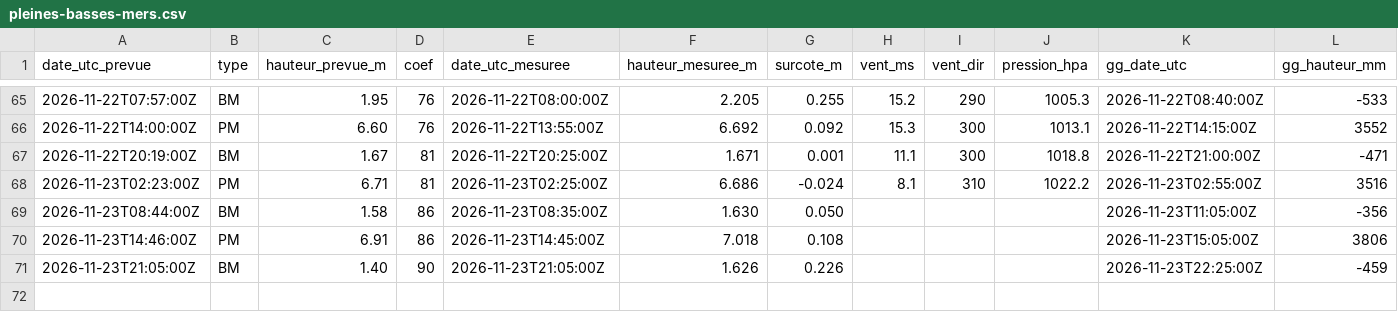
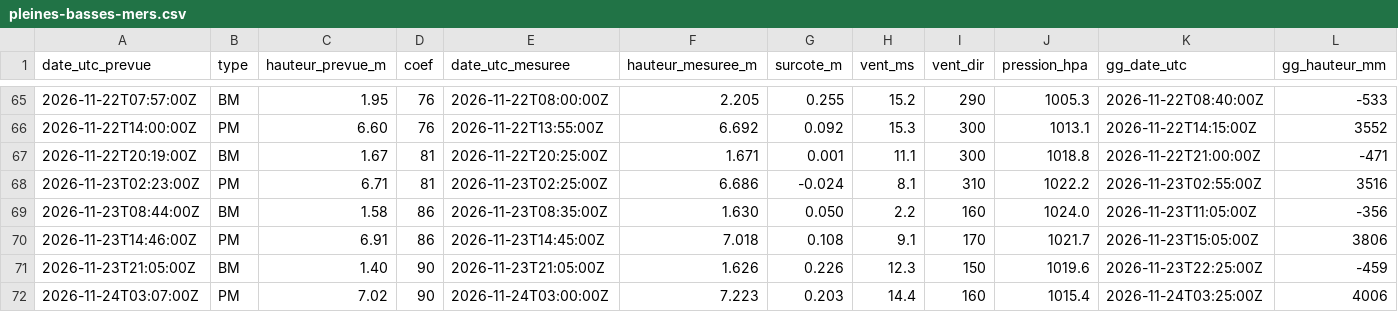
Before and after one commit to antreizh/hydraulne, a CSV file: data/maree-brest/pleines-basses-mers.csv, drawn as a sheet; only a part is shown, gaps mark what is left out.

```diff
--- a/data/maree-brest/pleines-basses-mers.csv
+++ b/data/maree-brest/pleines-basses-mers.csv
@@ -68,4 +68,5 @@ date_utc_prevue;type;hauteur_prevue_m;coef;date_utc_mesuree;hauteur_mesuree_m;su
 2026-11-23T02:23:00Z;PM;6.71;81;2026-11-23T02:25:00Z;6.686;-0.024;8.1;310;1022.2;2026-11-23T02:55:00Z;3516
-2026-11-23T08:44:00Z;BM;1.58;86;2026-11-23T08:35:00Z;1.630;0.050;;;;2026-11-23T11:05:00Z;-356
-2026-11-23T14:46:00Z;PM;6.91;86;2026-11-23T14:45:00Z;7.018;0.108;;;;2026-11-23T15:05:00Z;3806
-2026-11-23T21:05:00Z;BM;1.40;90;2026-11-23T21:05:00Z;1.626;0.226;;;;2026-11-23T22:25:00Z;-459
+2026-11-23T08:44:00Z;BM;1.58;86;2026-11-23T08:35:00Z;1.630;0.050;2.2;160;1024.0;2026-11-23T11:05:00Z;-356
+2026-11-23T14:46:00Z;PM;6.91;86;2026-11-23T14:45:00Z;7.018;0.108;9.1;170;1021.7;2026-11-23T15:05:00Z;3806
+2026-11-23T21:05:00Z;BM;1.40;90;2026-11-23T21:05:00Z;1.626;0.226;12.3;150;1019.6;2026-11-23T22:25:00Z;-459
+2026-11-24T03:07:00Z;PM;7.02;90;2026-11-24T03:00:00Z;7.223;0.203;14.4;160;1015.4;2026-11-24T03:25:00Z;4006
```
Also changed, not shown: data/maree-brest/2026-11.csv, data/maree-guily-glaz/2026-11.csv, 9 other files.
